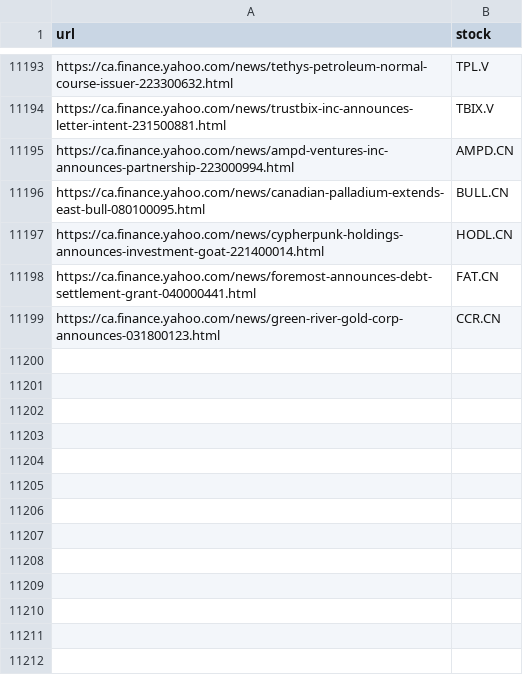
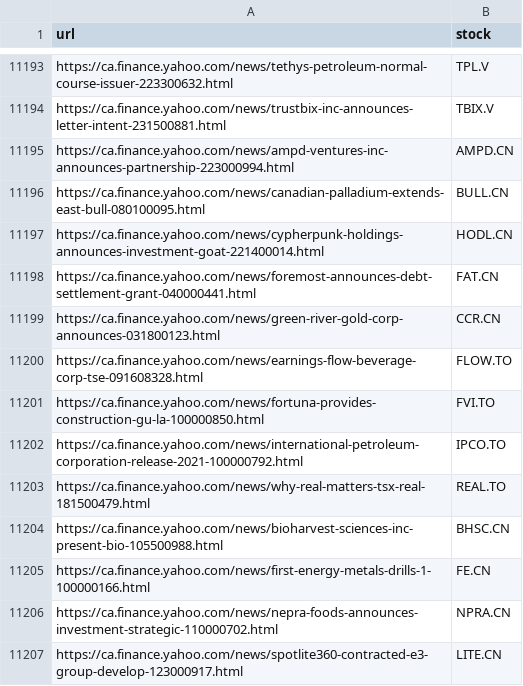
Before and after one commit to dli-invest/fin_news_nlp, a CSV file: data/yahoo_cad_tickers.csv, drawn as a sheet; only a part is shown, gaps mark what is left out.

```diff
--- a/data/yahoo_cad_tickers.csv
+++ b/data/yahoo_cad_tickers.csv
@@ -11199 +11199,9 @@ https://ca.finance.yahoo.com/news/foremost-announces-debt-settlement-grant-04000
 https://ca.finance.yahoo.com/news/green-river-gold-corp-announces-031800123.html,CCR.CN
+https://ca.finance.yahoo.com/news/earnings-flow-beverage-corp-tse-091608328.html,FLOW.TO
+https://ca.finance.yahoo.com/news/fortuna-provides-construction-gu-la-100000850.html,FVI.TO
+https://ca.finance.yahoo.com/news/international-petroleum-corporation-release-2021-100000792.html,IPCO.TO
+https://ca.finance.yahoo.com/news/why-real-matters-tsx-real-181500479.html,REAL.TO
+https://ca.finance.yahoo.com/news/bioharvest-sciences-inc-present-bio-105500988.html,BHSC.CN
+https://ca.finance.yahoo.com/news/first-energy-metals-drills-1-100000166.html,FE.CN
+https://ca.finance.yahoo.com/news/nepra-foods-announces-investment-strategic-110000702.html,NPRA.CN
+https://ca.finance.yahoo.com/news/spotlite360-contracted-e3-group-develop-123000917.html,LITE.CN
```
